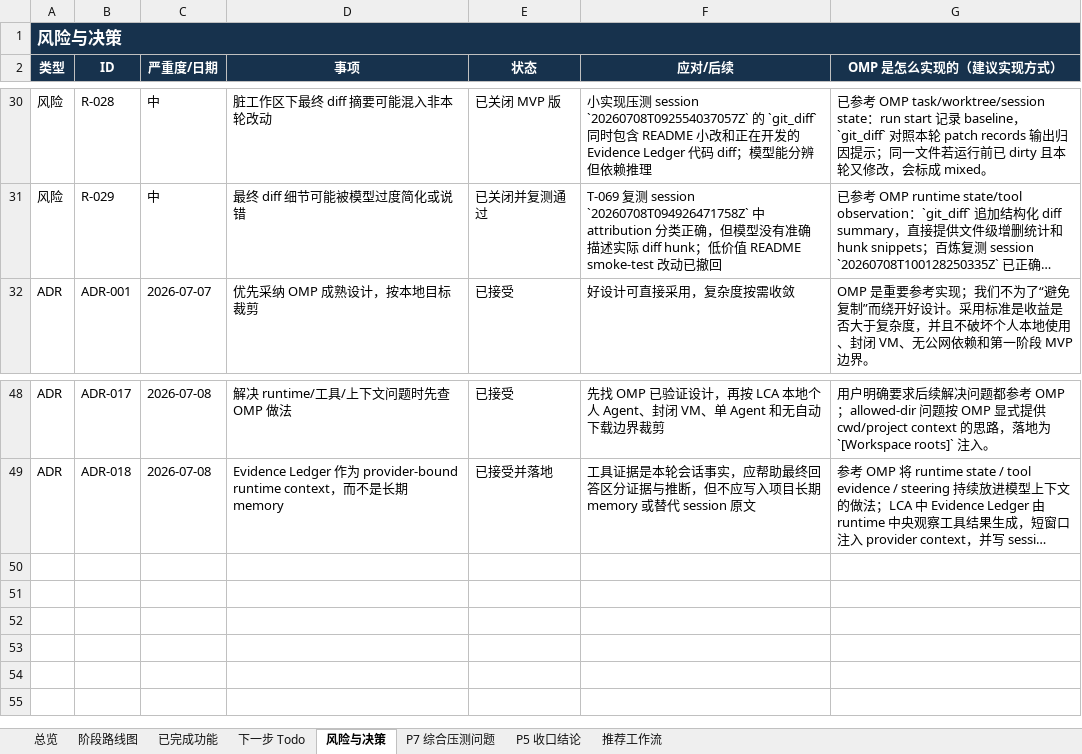
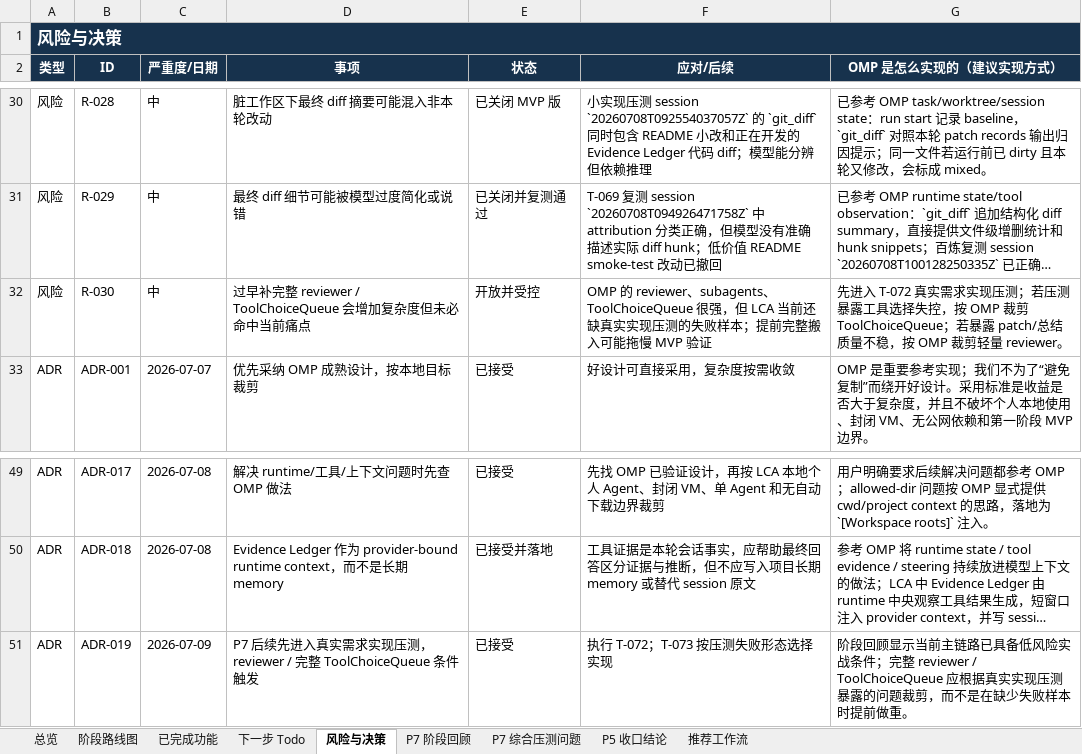
Before and after one commit to noone6931/lca-private-handoff-20260803, an Excel workbook: docs/local-coding-agent-project-management.xlsx, sheet 风险与决策, drawn as a sheet; only a part is shown, gaps mark what is left out; long unchanged cells end in …; values as stored, in another font and other column widths than the file's, no borders; the diff names each change by its address in the sheet, - before the commit and + after, or states it on an @@ line.

Commit message:
Record P7 stage review decision

```diff
--- a/docs/local-coding-agent-project-management.xlsx (sheet 风险与决策)
+++ b/docs/local-coding-agent-project-management.xlsx (sheet 风险与决策)
+sheet tab: P7 阶段回顾
+row 32: 风险 | R-030 | 中 | 过早补完整 reviewer / ToolChoiceQueue 会增加复杂度但未必命中当前痛点 | 开放并受控 | OMP 的 reviewer、subagents、ToolChoiceQueue 很强，但 LCA 当前还缺真实实现压测的失败样本；提前完整搬入可能拖慢 MVP 验证 | 先进入 T-072 真实需求实现压测；若压测暴露工具选择失控，按 OMP 裁剪 ToolChoiceQueue；若暴露 patch/总结质量不稳，按 OMP 裁剪轻量 reviewer。
+row 51: ADR | ADR-019 | 2026-07-09 | P7 后续先进入真实需求实现压测，reviewer / 完整 ToolChoiceQueue 条件触发 | 已接受 | 执行 T-072；T-073 按压测失败形态选择实现 | 阶段回顾显示当前主链路已具备低风险实战条件；完整 reviewer / ToolChoiceQueue 应根据真实实现压测暴露的问题裁剪，而不是在缺少失败样本时提前做重。
```
Also changed, not shown: sheet 下一步 Todo, sheet 阶段路线图, sheet 总览, 3 other files.
